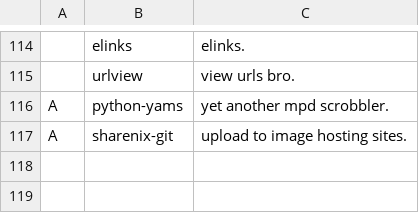
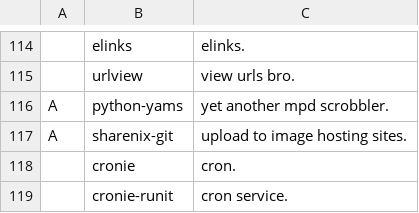
Before and after one commit to ewof/LARBS, a CSV file: static/progs.csv, drawn as a sheet; only a part is shown, gaps mark what is left out.

Commit message:
Update progs.csv

```diff
--- a/static/progs.csv
+++ b/static/progs.csv
@@ -117 +117,3 @@ A,python-yams,"yet another mpd scrobbler."
 A,sharenix-git,"upload to image hosting sites."
+,cronie,"cron."
+,cronie-runit,"cron service."
```
